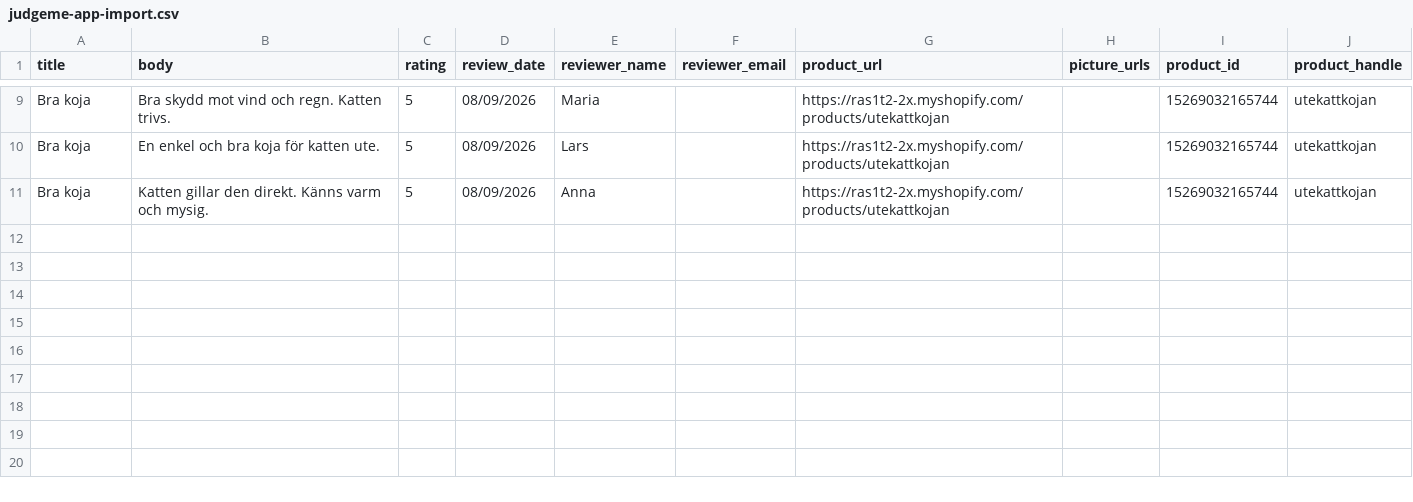
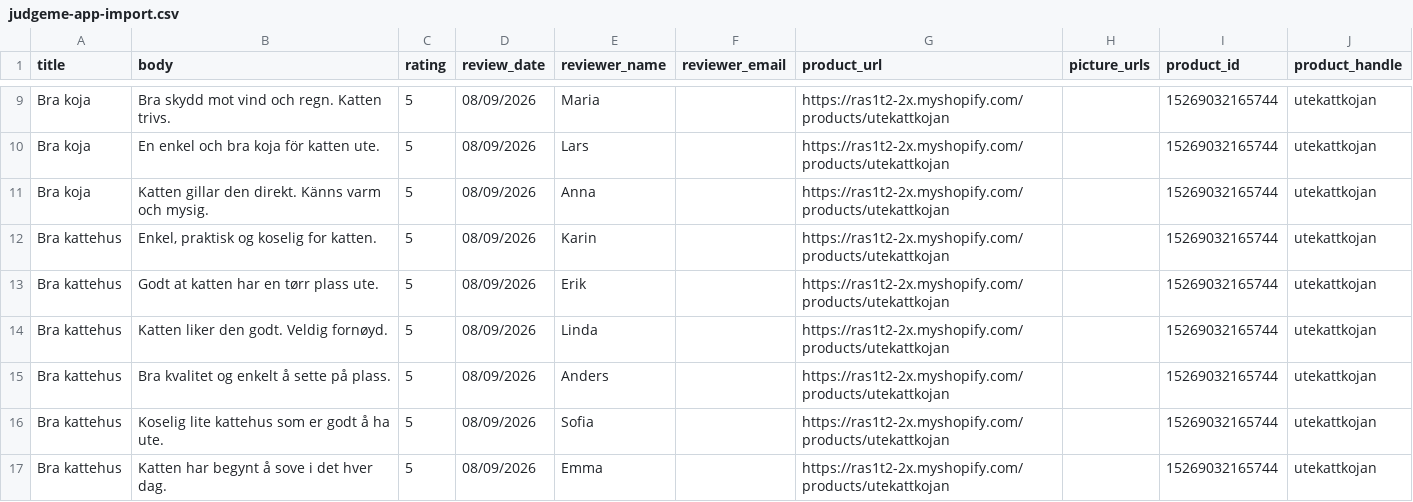
Before and after one commit to Axel3738/yognftnfgn, a CSV file: factory/output/utekattkojan/judgeme-app-import.csv, drawn as a sheet; only a part is shown, gaps mark what is left out.

```diff
--- a/factory/output/utekattkojan/judgeme-app-import.csv
+++ b/factory/output/utekattkojan/judgeme-app-import.csv
@@ -11 +11,7 @@ title,body,rating,review_date,reviewer_name,reviewer_email,product_url,picture_u
 "Bra koja","Katten gillar den direkt. Känns varm och mysig.","5","08/09/2026","Anna","","https://ras1t2-2x.myshopify.com/products/utekattkojan","","15269032165744","utekattkojan"
+"Bra kattehus","Enkel, praktisk og koselig for katten.","5","08/09/2026","Karin","","https://ras1t2-2x.myshopify.com/products/utekattkojan","","15269032165744","utekattkojan"
+"Bra kattehus","Godt at katten har en tørr plass ute.","5","08/09/2026","Erik","","https://ras1t2-2x.myshopify.com/products/utekattkojan","","15269032165744","utekattkojan"
+"Bra kattehus","Katten liker den godt. Veldig fornøyd.","5","08/09/2026","Linda","","https://ras1t2-2x.myshopify.com/products/utekattkojan","","15269032165744","utekattkojan"
+"Bra kattehus","Bra kvalitet og enkelt å sette på plass.","5","08/09/2026","Anders","","https://ras1t2-2x.myshopify.com/products/utekattkojan","","15269032165744","utekattkojan"
+"Bra kattehus","Koselig lite kattehus som er godt å ha ute.","5","08/09/2026","Sofia","","https://ras1t2-2x.myshopify.com/products/utekattkojan","","15269032165744","utekattkojan"
+"Bra kattehus","Katten har begynt å sove i det hver dag.","5","08/09/2026","Emma","","https://ras1t2-2x.myshopify.com/products/utekattkojan","","15269032165744","utekattkojan"
```
Also changed, not shown: 4 other files.
